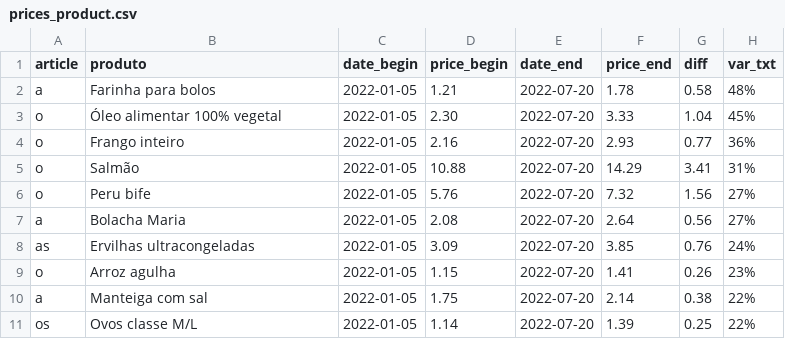
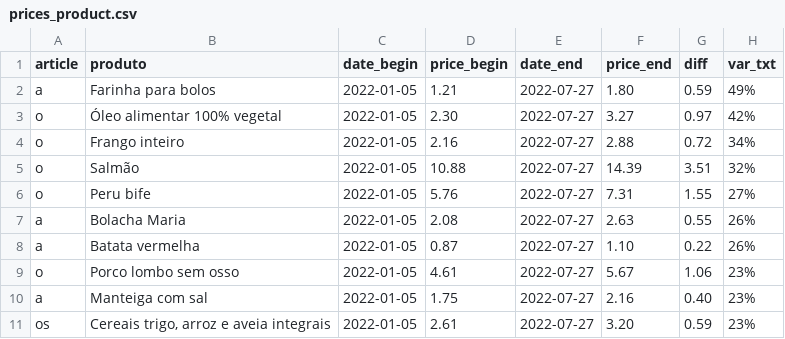
Before and after one commit to ruimgbarros/precos-api, a CSV file: prices_product.csv, drawn as a sheet.

Commit message:
Update prices_product.csv

```diff
--- a/prices_product.csv
+++ b/prices_product.csv
@@ -1,11 +1,11 @@
 article,produto,date_begin,price_begin,date_end,price_end,diff,var_txt
-a,Farinha para bolos,2022-01-05,1.21,2022-07-20,1.78,0.58,48%
-o,Óleo alimentar 100% vegetal,2022-01-05,2.30,2022-07-20,3.33,1.04,45%
-o,Frango inteiro,2022-01-05,2.16,2022-07-20,2.93,0.77,36%
-o,Salmão,2022-01-05,10.88,2022-07-20,14.29,3.41,31%
-o,Peru bife,2022-01-05,5.76,2022-07-20,7.32,1.56,27%
-a,Bolacha Maria,2022-01-05,2.08,2022-07-20,2.64,0.56,27%
-as,Ervilhas ultracongeladas,2022-01-05,3.09,2022-07-20,3.85,0.76,24%
-o,Arroz agulha,2022-01-05,1.15,2022-07-20,1.41,0.26,23%
-a,Manteiga com sal,2022-01-05,1.75,2022-07-20,2.14,0.38,22%
-os,Ovos classe M/L,2022-01-05,1.14,2022-07-20,1.39,0.25,22%
+a,Farinha para bolos,2022-01-05,1.21,2022-07-27,1.80,0.59,49%
+o,Óleo alimentar 100% vegetal,2022-01-05,2.30,2022-07-27,3.27,0.97,42%
+o,Frango inteiro,2022-01-05,2.16,2022-07-27,2.88,0.72,34%
+o,Salmão,2022-01-05,10.88,2022-07-27,14.39,3.51,32%
+o,Peru bife,2022-01-05,5.76,2022-07-27,7.31,1.55,27%
+a,Bolacha Maria,2022-01-05,2.08,2022-07-27,2.63,0.55,26%
+a,Batata vermelha,2022-01-05,0.87,2022-07-27,1.10,0.22,26%
+o,Porco lombo sem osso,2022-01-05,4.61,2022-07-27,5.67,1.06,23%
+a,Manteiga com sal,2022-01-05,1.75,2022-07-27,2.16,0.40,23%
+os,"Cereais trigo, arroz e aveia integrais",2022-01-05,2.61,2022-07-27,3.20,0.59,23%
```
